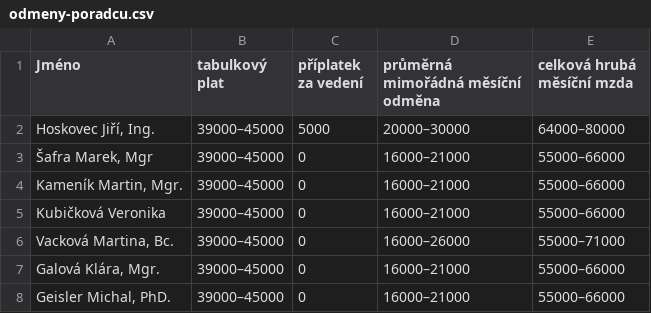
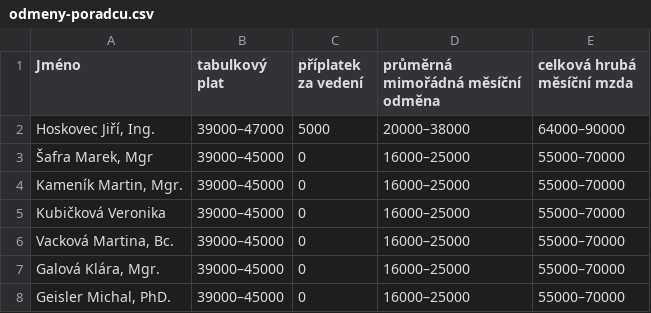
Before and after one commit to piratkazuza/praha.pirati.cz, a CSV file: _data/csv/odmeny-poradcu.csv, drawn as a sheet.

Commit message:
update

```diff
--- a/_data/csv/odmeny-poradcu.csv
+++ b/_data/csv/odmeny-poradcu.csv
@@ -1,8 +1,8 @@
 Jméno,tabulkový plat,příplatek za vedení,průměrná mimořádná měsíční odměna,celková hrubá měsíční mzda
-"Hoskovec Jiří, Ing.",39000–45000,5000,20000–30000,64000–80000
-"Šafra Marek, Mgr",39000–45000,0,16000–21000,55000–66000
-"Kameník Martin, Mgr.",39000–45000,0,16000–21000,55000–66000
-"Kubičková Veronika",39000–45000,0,16000–21000,55000–66000
-"Vacková Martina, Bc.",39000–45000,0,16000–26000,55000–71000
-"Galová Klára, Mgr.",39000–45000,0,16000–21000,55000–66000
-"Geisler Michal, PhD.",39000–45000,0,16000–21000,55000–66000
+"Hoskovec Jiří, Ing.",39000–47000,5000,20000–38000,64000–90000
+"Šafra Marek, Mgr",39000–45000,0,16000–25000,55000–70000
+"Kameník Martin, Mgr.",39000–45000,0,16000–25000,55000–70000
+"Kubičková Veronika",39000–45000,0,16000–25000,55000–70000
+"Vacková Martina, Bc.",39000–45000,0,16000–25000,55000–70000
+"Galová Klára, Mgr.",39000–45000,0,16000–25000,55000–70000
+"Geisler Michal, PhD.",39000–45000,0,16000–25000,55000–70000
```
